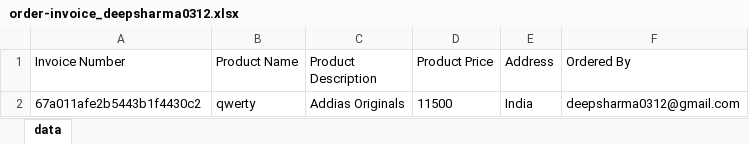
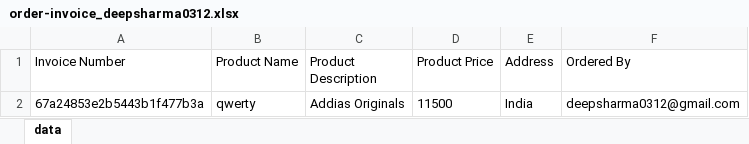
Before and after one commit to Thepaksharma/cypressAutomation, an Excel workbook: cypress/downloads/order-invoice_deepsharma0312.xlsx, sheet data, drawn as a sheet; values as stored, in another font and other column widths than the file's, no borders; the diff names each change by its address in the sheet, - before the commit and + after, or states it on an @@ line.

```diff
--- a/cypress/downloads/order-invoice_deepsharma0312.xlsx (sheet data)
+++ b/cypress/downloads/order-invoice_deepsharma0312.xlsx (sheet data)
-A2 (Invoice Number): 67a011afe2b5443b1f4430c2
+A2 (Invoice Number): 67a24853e2b5443b1f477b3a
```
Also changed, not shown: 2 other files.
